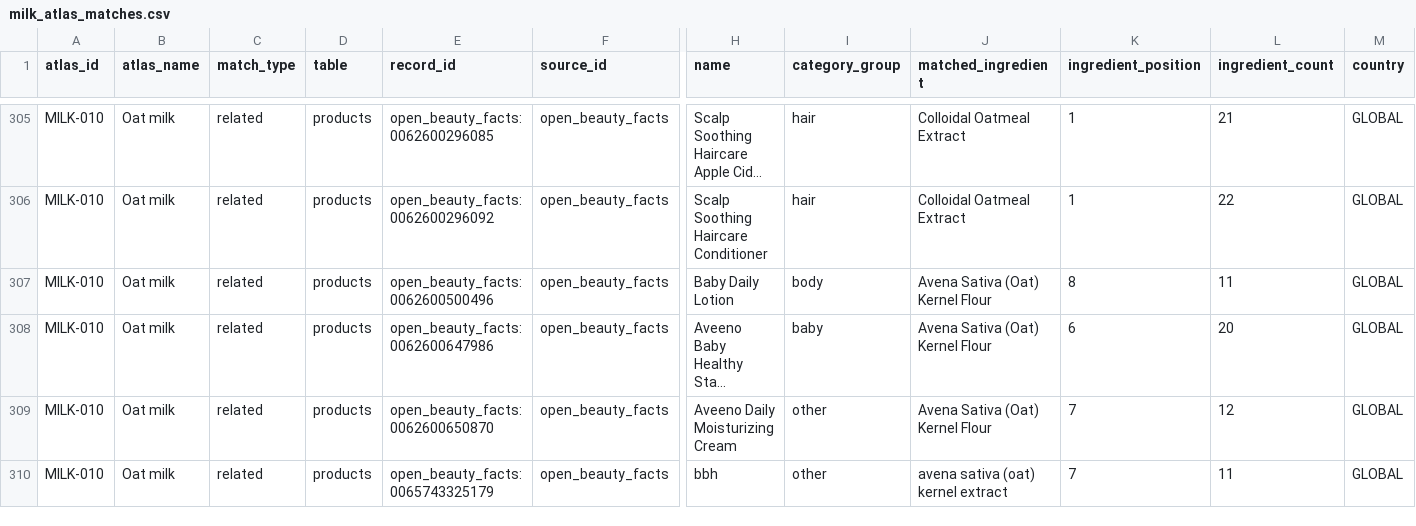
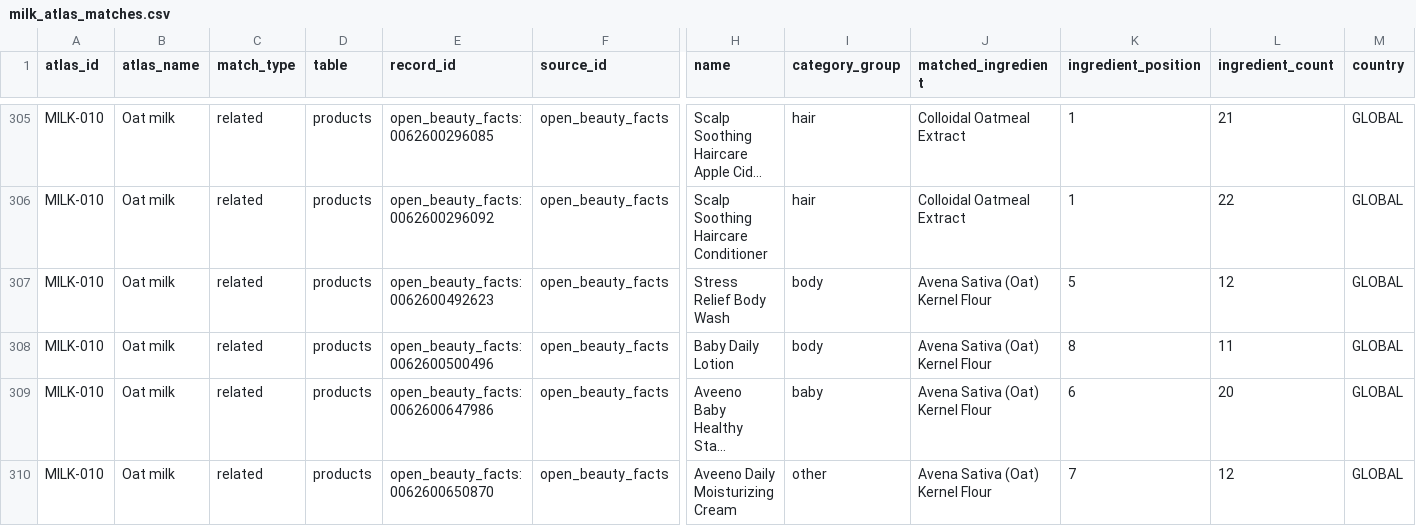
Before and after one commit to Arnitah/skincare-data-hub, a CSV file: data/milk_atlas_matches.csv, drawn as a sheet; only a part is shown, gaps mark what is left out; the shorter side is filled out with more unchanged rows; long unchanged cells end in …; rows hold the shown columns only; the diff covers the shown part only; the diff names each change by its address in the sheet, - before the commit and + after, or states it on an @@ line.

```diff
--- a/data/milk_atlas_matches.csv
+++ b/data/milk_atlas_matches.csv
+row 307: MILK-010 | Oat milk | related | products | open_beauty_facts:0062600492623 | open_beauty_facts | Stress Relief Body Wash | body | Avena Sativa (Oat) Kernel Flour | 5 | 12 | GLOBAL
```
Also changed, not shown: 7 added rows elsewhere in this file, data/sheets/change_log_recent.csv, data/sheets/products_part2.csv, 39 other files.
